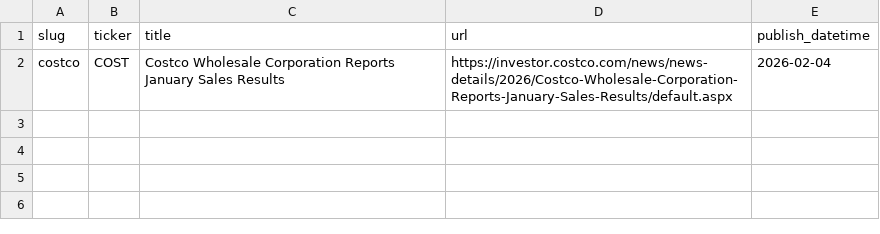
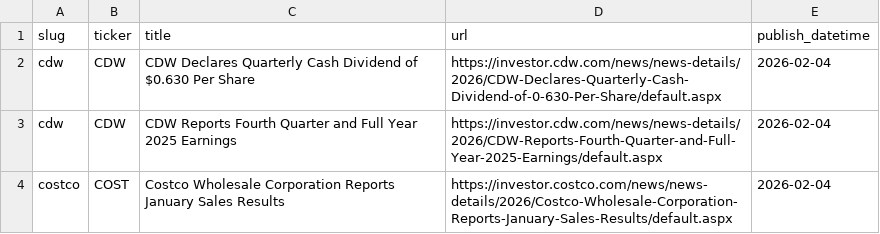
Before and after one commit to KamarajuKusumanchi/primary_wire, a CSV file: data/2026/2026-02-04.csv, drawn as a sheet.

```diff
--- a/data/2026/2026-02-04.csv
+++ b/data/2026/2026-02-04.csv
@@ -1,2 +1,4 @@
 slug,ticker,title,url,publish_datetime
+cdw,CDW,CDW Declares Quarterly Cash Dividend of $0.630 Per Share,https://investor.cdw.com/news/news-details/2026/CDW-Declares-Quarterly-Cash-Dividend-of-0-630-Per-Share/default.aspx,2026-02-04
+cdw,CDW,CDW Reports Fourth Quarter and Full Year 2025 Earnings,https://investor.cdw.com/news/news-details/2026/CDW-Reports-Fourth-Quarter-and-Full-Year-2025-Earnings/default.aspx,2026-02-04
 costco,COST,Costco Wholesale Corporation Reports January Sales Results,https://investor.costco.com/news/news-details/2026/Costco-Wholesale-Corporation-Reports-January-Sales-Results/default.aspx,2026-02-04
```
Also changed, not shown: data/2026/2026-05-06.csv, 6 other files.
